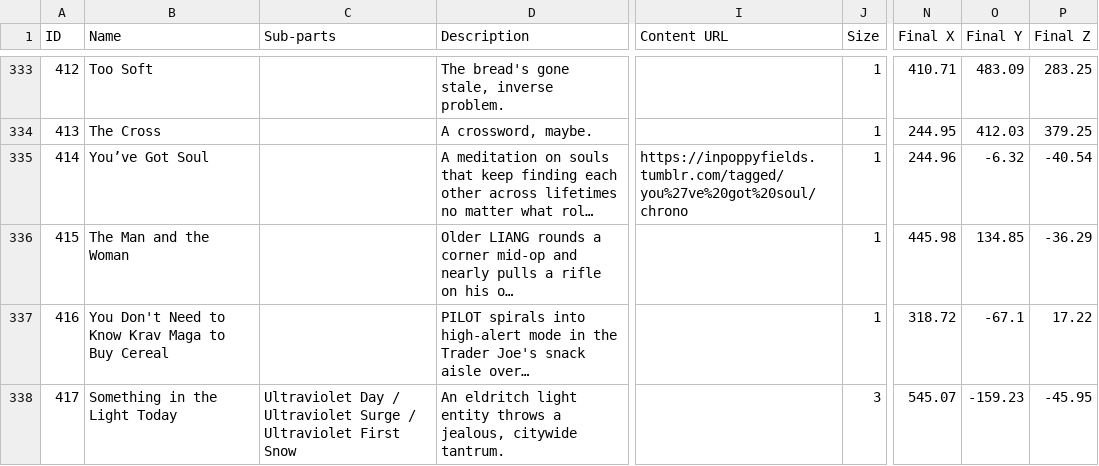
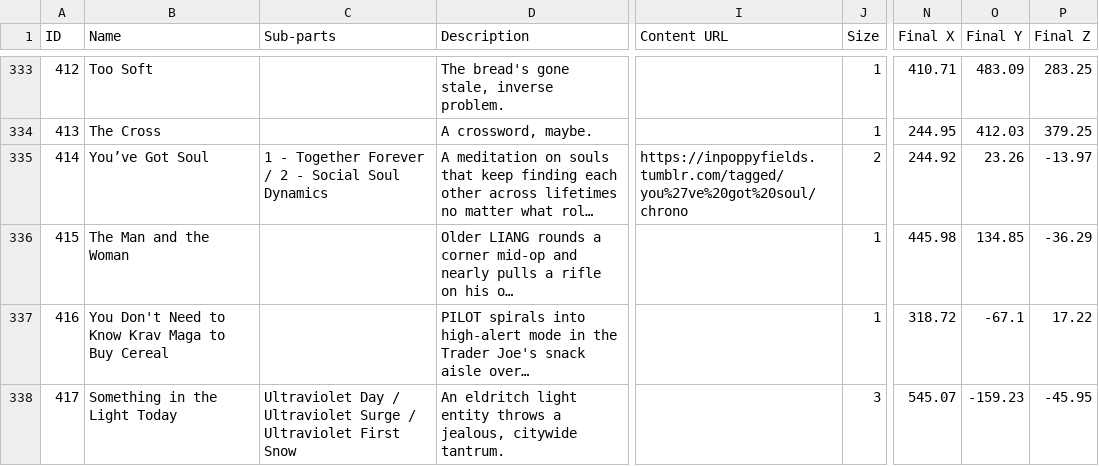
Before and after one commit to ProgrammingInPoppyFields/poppyverse-interactive-map, a CSV file: SRC_toc.csv, drawn as a sheet; only a part is shown, gaps mark what is left out; long unchanged cells end in …; the diff covers the shown part only; the diff names each change by its address in the sheet, - before the commit and + after, or states it on an @@ line.

```diff
--- a/SRC_toc.csv
+++ b/SRC_toc.csv
-C335 (Sub-parts): (empty)
+C335 (Sub-parts): 1 - Together Forever / 2 - Social Soul Dynamics
-J335 (Size): 1
+J335 (Size): 2
-N335 (Final X): 244.96
+N335 (Final X): 244.92
-O335 (Final Y): -6.32
+O335 (Final Y): 23.26
-P335 (Final Z): -40.54
+P335 (Final Z): -13.97
```
Also changed, not shown: 2 removed rows and 1 edited cell elsewhere in this file, 2 other files.
